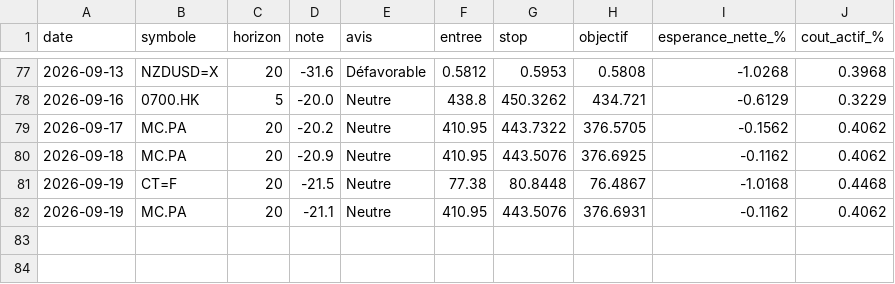
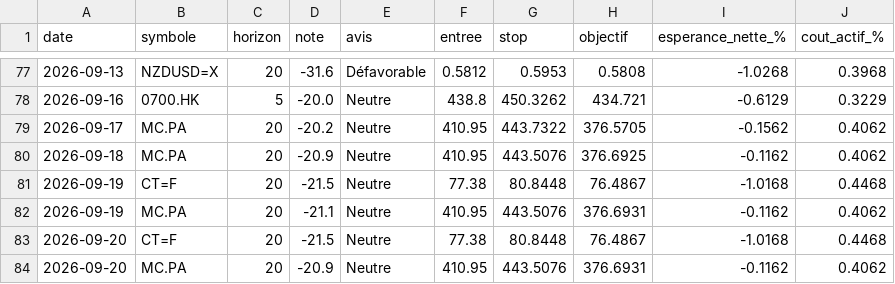
Before and after one commit to David-GNLF/marketlab, a CSV file: data_local/banc_ventes.csv, drawn as a sheet; only a part is shown, gaps mark what is left out; the diff names each change by its address in the sheet, - before the commit and + after, or states it on an @@ line.

```diff
--- a/data_local/banc_ventes.csv
+++ b/data_local/banc_ventes.csv
+row 83: 2026-09-20 | CT=F | 20 | -21.5 | Neutre | 77.38 | 80.8448 | 76.4867 | -1.0168 | 0.4468
+row 84: 2026-09-20 | MC.PA | 20 | -20.9 | Neutre | 410.95 | 443.5076 | 376.6931 | -0.1162 | 0.4062
```
Also changed, not shown: data_local/calendrier_historique.csv, data_local/journal_chaine.csv, 9 other files.
